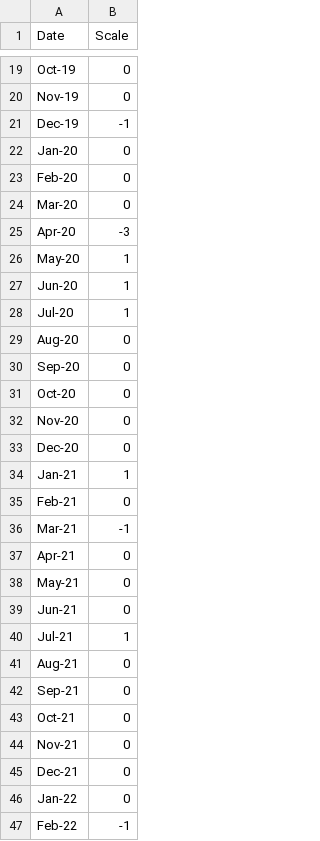
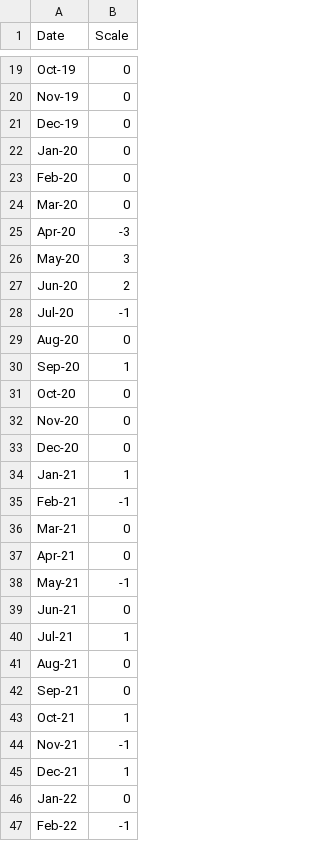
Before and after one commit to ukibc-iu/economic-indices, a CSV file: data/IMP_Index.csv, drawn as a sheet; only a part is shown, gaps mark what is left out; the diff covers the shown part only.

Commit message:
Update IMP_Index.csv

```diff
--- a/data/IMP_Index.csv
+++ b/data/IMP_Index.csv
@@ -20,3 +20,3 @@ Oct-19,0
 Nov-19,0
-Dec-19,-1
+Dec-19,0
 Jan-20,0
@@ -25,7 +25,7 @@ Mar-20,0
 Apr-20,-3
-May-20,1
-Jun-20,1
-Jul-20,1
+May-20,3
+Jun-20,2
+Jul-20,-1
 Aug-20,0
-Sep-20,0
+Sep-20,1
 Oct-20,0
@@ -34,6 +34,6 @@ Dec-20,0
 Jan-21,1
-Feb-21,0
-Mar-21,-1
+Feb-21,-1
+Mar-21,0
 Apr-21,0
-May-21,0
+May-21,-1
 Jun-21,0
@@ -42,5 +42,5 @@ Aug-21,0
 Sep-21,0
-Oct-21,0
-Nov-21,0
-Dec-21,0
+Oct-21,1
+Nov-21,-1
+Dec-21,1
 Jan-22,0
```
Also changed, not shown: 1 added row and 17 edited cells elsewhere in this file.
